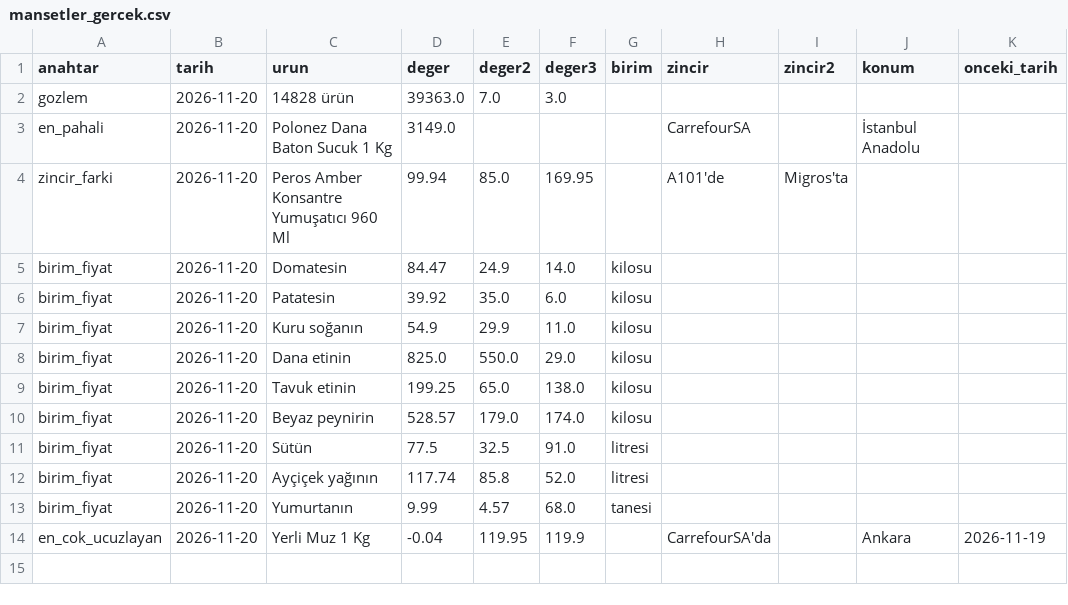
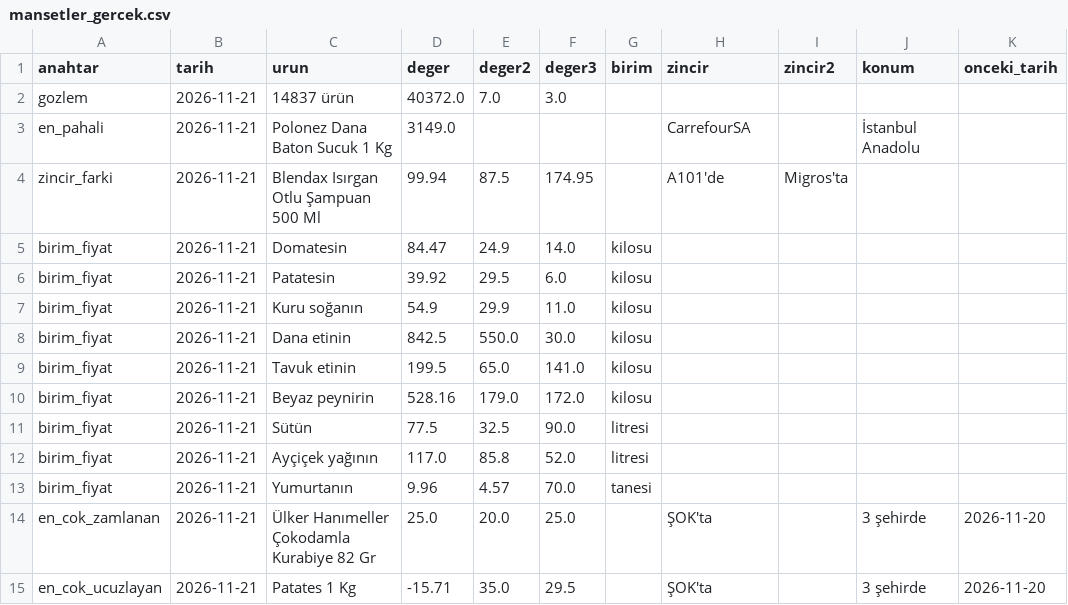
Before and after one commit to javahasan/web-tufe, a CSV file: data/cikti/mansetler_gercek.csv, drawn as a sheet.

```diff
--- a/data/cikti/mansetler_gercek.csv
+++ b/data/cikti/mansetler_gercek.csv
@@ -1,14 +1,15 @@
 anahtar,tarih,urun,deger,deger2,deger3,birim,zincir,zincir2,konum,onceki_tarih
-gozlem,2026-11-20,14828 ürün,39363.0,7.0,3.0,,,,,
-en_pahali,2026-11-20,Polonez Dana Baton Sucuk 1 Kg,3149.0,,,,CarrefourSA,,İstanbul Anadolu,
-zincir_farki,2026-11-20,Peros Amber Konsantre Yumuşatıcı 960 Ml,99.94,85.0,169.95,,A101'de,Migros'ta,,
-birim_fiyat,2026-11-20,Domatesin,84.47,24.9,14.0,kilosu,,,,
-birim_fiyat,2026-11-20,Patatesin,39.92,35.0,6.0,kilosu,,,,
-birim_fiyat,2026-11-20,Kuru soğanın,54.9,29.9,11.0,kilosu,,,,
-birim_fiyat,2026-11-20,Dana etinin,825.0,550.0,29.0,kilosu,,,,
-birim_fiyat,2026-11-20,Tavuk etinin,199.25,65.0,138.0,kilosu,,,,
-birim_fiyat,2026-11-20,Beyaz peynirin,528.57,179.0,174.0,kilosu,,,,
-birim_fiyat,2026-11-20,Sütün,77.5,32.5,91.0,litresi,,,,
-birim_fiyat,2026-11-20,Ayçiçek yağının,117.74,85.8,52.0,litresi,,,,
-birim_fiyat,2026-11-20,Yumurtanın,9.99,4.57,68.0,tanesi,,,,
-en_cok_ucuzlayan,2026-11-20,Yerli Muz 1 Kg,-0.04,119.95,119.9,,CarrefourSA'da,,Ankara,2026-11-19
+gozlem,2026-11-21,14837 ürün,40372.0,7.0,3.0,,,,,
+en_pahali,2026-11-21,Polonez Dana Baton Sucuk 1 Kg,3149.0,,,,CarrefourSA,,İstanbul Anadolu,
+zincir_farki,2026-11-21,Blendax Isırgan Otlu Şampuan 500 Ml,99.94,87.5,174.95,,A101'de,Migros'ta,,
+birim_fiyat,2026-11-21,Domatesin,84.47,24.9,14.0,kilosu,,,,
+birim_fiyat,2026-11-21,Patatesin,39.92,29.5,6.0,kilosu,,,,
+birim_fiyat,2026-11-21,Kuru soğanın,54.9,29.9,11.0,kilosu,,,,
+birim_fiyat,2026-11-21,Dana etinin,842.5,550.0,30.0,kilosu,,,,
+birim_fiyat,2026-11-21,Tavuk etinin,199.5,65.0,141.0,kilosu,,,,
+birim_fiyat,2026-11-21,Beyaz peynirin,528.16,179.0,172.0,kilosu,,,,
+birim_fiyat,2026-11-21,Sütün,77.5,32.5,90.0,litresi,,,,
+birim_fiyat,2026-11-21,Ayçiçek yağının,117.0,85.8,52.0,litresi,,,,
+birim_fiyat,2026-11-21,Yumurtanın,9.96,4.57,70.0,tanesi,,,,
+en_cok_zamlanan,2026-11-21,Ülker Hanımeller Çokodamla Kurabiye 82 Gr,25.0,20.0,25.0,,ŞOK'ta,,3 şehirde,2026-11-20
+en_cok_ucuzlayan,2026-11-21,Patates 1 Kg,-15.71,35.0,29.5,,ŞOK'ta,,3 şehirde,2026-11-20
```
Also changed, not shown: data/cikti/aylik.csv, data/cikti/gunluk_ozet.csv, 5 other files.
